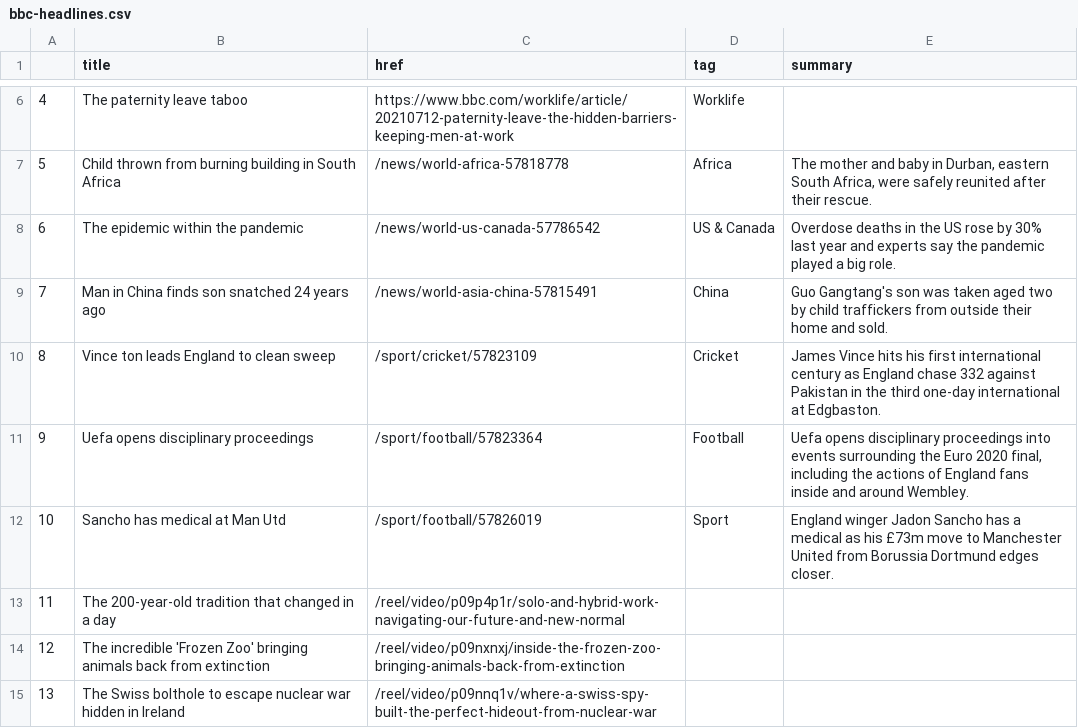
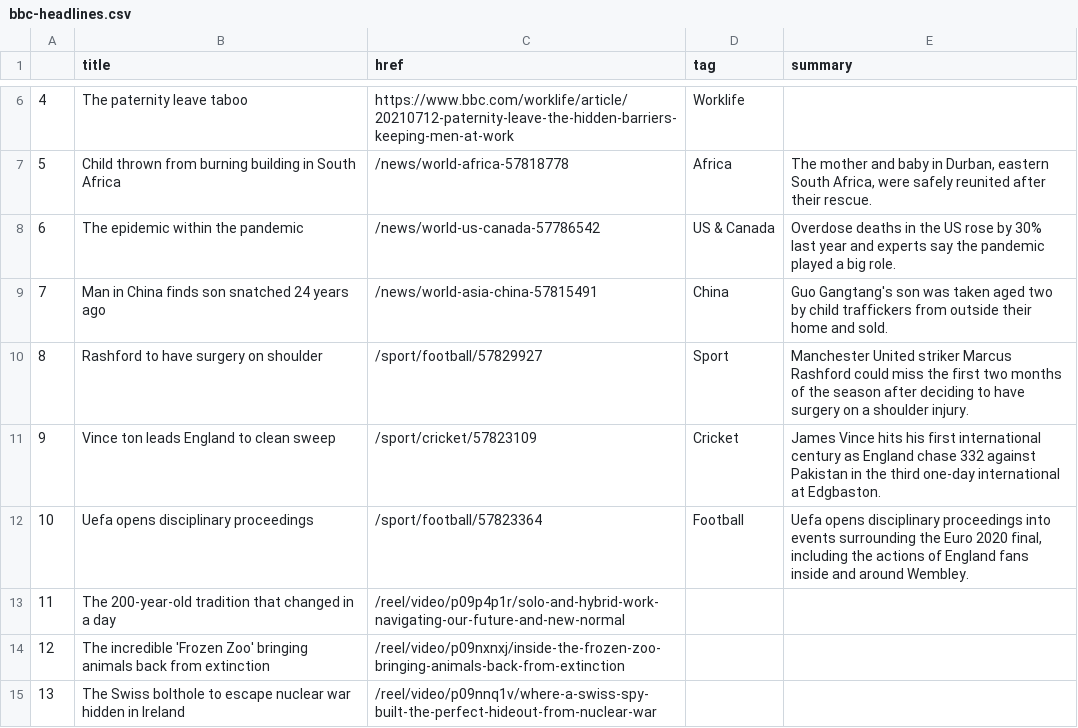
Before and after one commit to bronna/auto-scraper, a CSV file: bbc-headlines.csv, drawn as a sheet; only a part is shown, gaps mark what is left out; removed rows and columns are numbered as before the commit, all else as after; the diff names each change by its address in the sheet, - before the commit and + after, or states it on an @@ line.

```diff
--- a/bbc-headlines.csv
+++ b/bbc-headlines.csv
+row 10: 8 | Rashford to have surgery on shoulder | /sport/football/57829927 | Sport | Manchester United striker Marcus Rashford could miss the first two months of the season after deciding to have surgery on a shoulder injury.
@@ column A renumbered between rows 11 and 12 @@
-row 12: 10 | Sancho has medical at Man Utd | /sport/football/57826019 | Sport | England winger Jadon Sancho has a medical as his £73m move to Manchester United from Borussia Dortmund edges closer.
```
